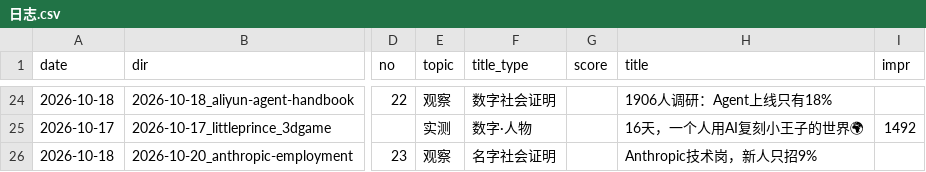
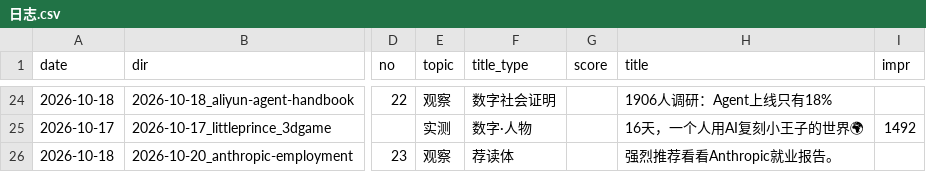
Before and after one commit to ddddddjx/youtube-xhs, a CSV file: 账号/日志.csv, drawn as a sheet; only a part is shown, gaps mark what is left out; the diff names each change by its address in the sheet, - before the commit and + after, or states it on an @@ line.

```diff
--- a/账号/日志.csv
+++ b/账号/日志.csv
-F26 (title_type): 名字社会证明
+F26 (title_type): 荐读体
-H26 (title): Anthropic技术岗，新人只招9%
+H26 (title): 强烈推荐看看Anthropic就业报告。
```
Also changed, not shown: 6 other files.
